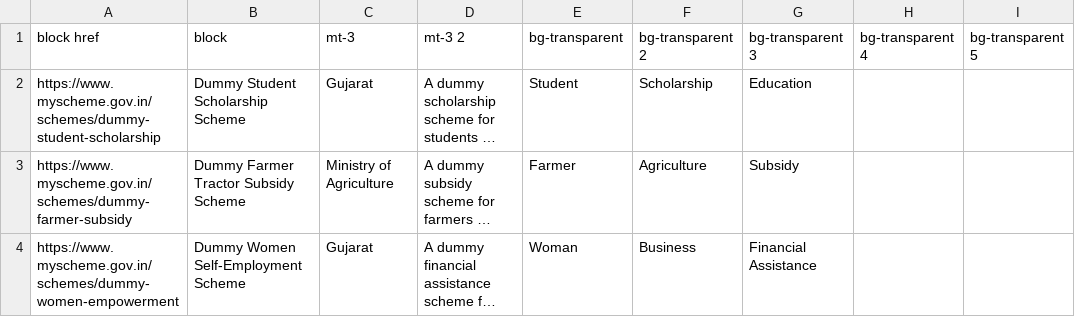
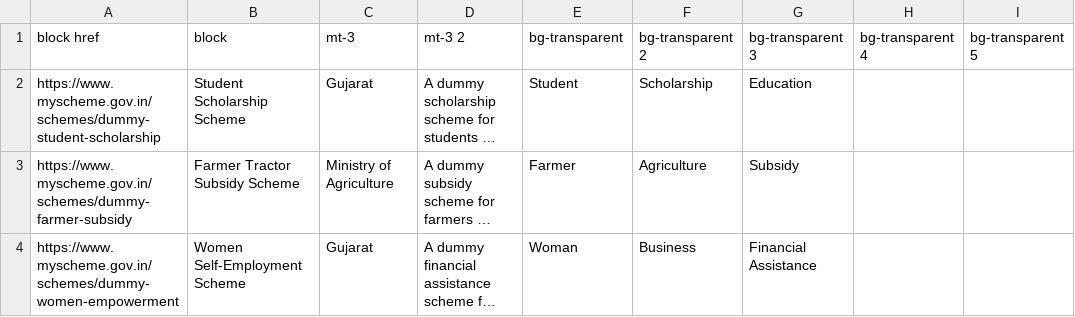
Before and after one commit to Urjagajera/SchemeSetu, a CSV file: myscheme.csv, drawn as a sheet; only a part is shown; long unchanged cells end in …; the diff names each change by its address in the sheet, - before the commit and + after, or states it on an @@ line.

Commit message:
complete frontend audit, cleanup, i18n/type fixes, mock-data bypass, and pass full QA regression

```diff
--- a/myscheme.csv
+++ b/myscheme.csv
-B2 (block): Dummy Student Scholarship Scheme
+B2 (block): Student Scholarship Scheme
-B3 (block): Dummy Farmer Tractor Subsidy Scheme
+B3 (block): Farmer Tractor Subsidy Scheme
-B4 (block): Dummy Women Self-Employment Scheme
+B4 (block): Women Self-Employment Scheme
```
Also changed, not shown: 45 other files.
